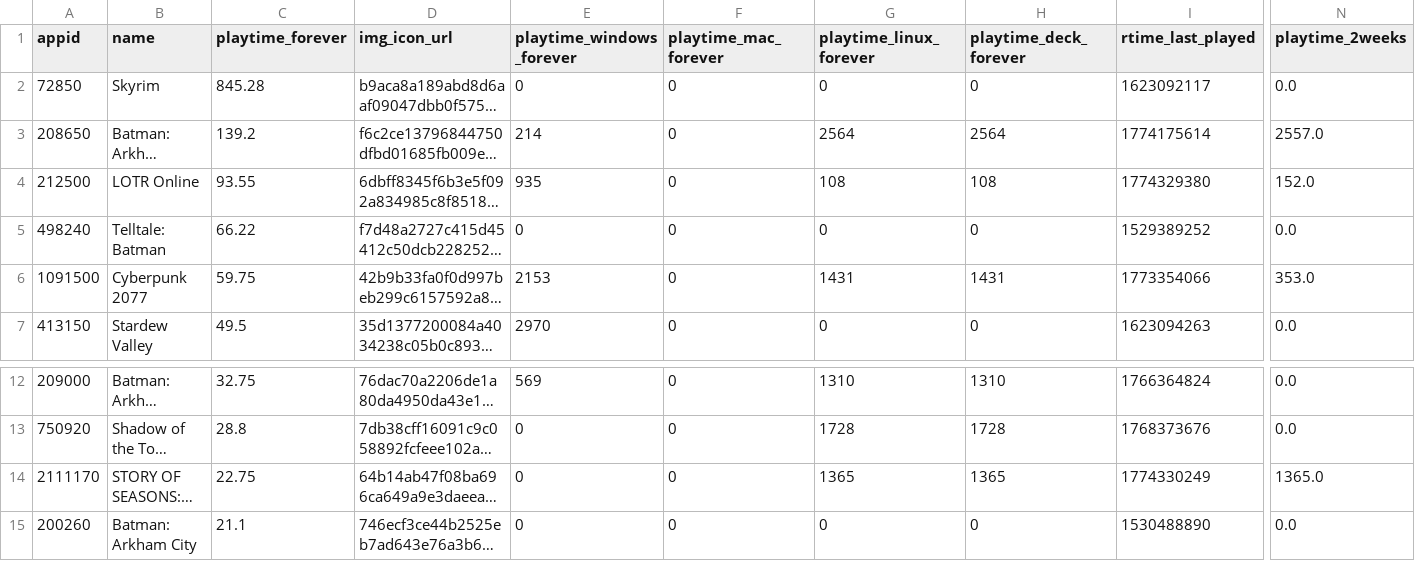
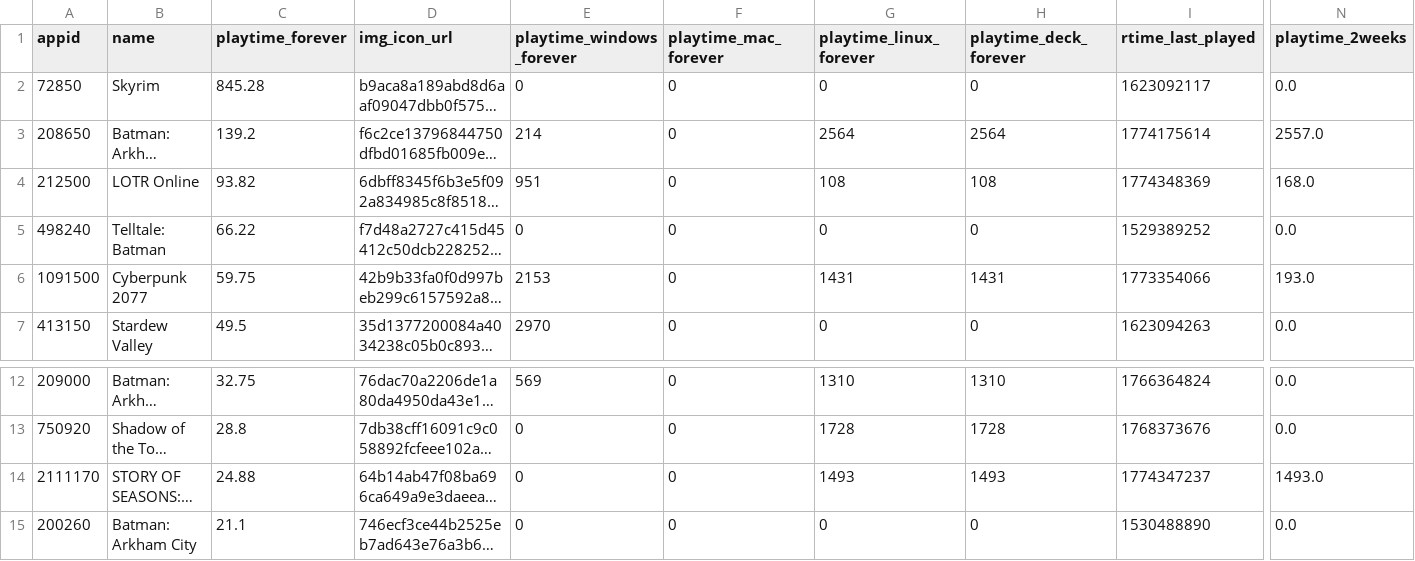
Before and after one commit to Dipto9999/dipto9999.github.io, a CSV file: src/assets/data/steam/Dipto9999_SteamData.csv, drawn as a sheet; only a part is shown, gaps mark what is left out; long unchanged cells end in …; the diff names each change by its address in the sheet, - before the commit and + after, or states it on an @@ line.

```diff
--- a/src/assets/data/steam/Dipto9999_SteamData.csv
+++ b/src/assets/data/steam/Dipto9999_SteamData.csv
-C4 (playtime_forever): 93.55
+C4 (playtime_forever): 93.82
-E4 (playtime_windows_forever): 935
+E4 (playtime_windows_forever): 951
-I4 (rtime_last_played): 1774329380
+I4 (rtime_last_played): 1774348369
-N4 (playtime_2weeks): 152.0
+N4 (playtime_2weeks): 168.0
-N6 (playtime_2weeks): 353.0
+N6 (playtime_2weeks): 193.0
-C14 (playtime_forever): 22.75
+C14 (playtime_forever): 24.88
-G14 (playtime_linux_forever): 1365
+G14 (playtime_linux_forever): 1493
-H14 (playtime_deck_forever): 1365
+H14 (playtime_deck_forever): 1493
-I14 (rtime_last_played): 1774330249
+I14 (rtime_last_played): 1774347237
-N14 (playtime_2weeks): 1365.0
+N14 (playtime_2weeks): 1493.0
```
Also changed, not shown: 17 other files.
